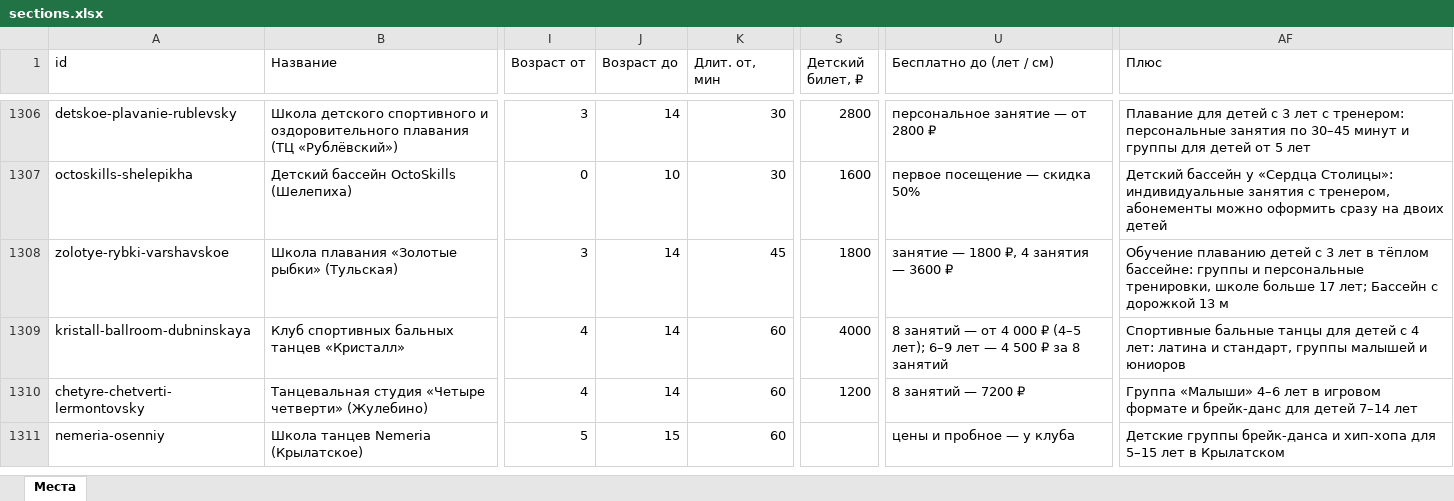
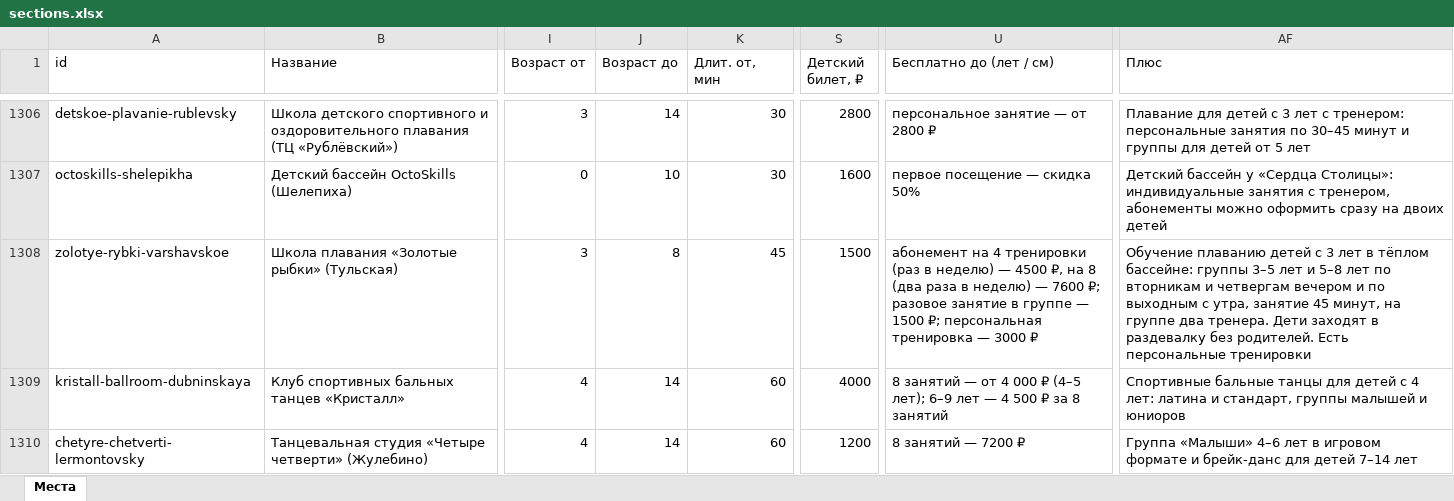
Before and after one commit to vadimsurov-apps/kudapoiti-data, an Excel workbook: data/parts/sections.xlsx, sheet Места, drawn as a sheet; only a part is shown, gaps mark what is left out; the shorter side is filled out with more unchanged rows; values as stored, in another font and other column widths than the file's, no borders; the diff names each change by its address in the sheet, - before the commit and + after, or states it on an @@ line.

```diff
--- a/data/parts/sections.xlsx (sheet Места)
+++ b/data/parts/sections.xlsx (sheet Места)
-J1308 (Возраст до): 14
+J1308 (Возраст до): 8
-S1308 (Детский билет, ₽): 1800
+S1308 (Детский билет, ₽): 1500
-U1308 (Бесплатно до (лет / см)): занятие — 1800 ₽, 4 занятия — 3600 ₽
+U1308 (Бесплатно до (лет / см)): абонемент на 4 тренировки (раз в неделю) — 4500 ₽, на 8 (два раза в неделю) — 7600 ₽; разовое занятие в группе — 1500 ₽; персональная тренировка — 3000 ₽
-AF1308 (Плюс): …бассейне: группы и персональные тренировки, школе больше 17 лет; Бассейн с дорожкой 13 м
+AF1308 (Плюс): …бассейне: группы 3–5 лет и 5–8 лет по вторникам и четвергам вечером и по выходным с утра, занятие 45 минут, на группе два тренера. Дети заходят в раздевалку без родителей. Есть персональные тренировки
```
Also changed, not shown: data/parts/edu.xlsx, data/parts/pools.xlsx, 7 other files.
